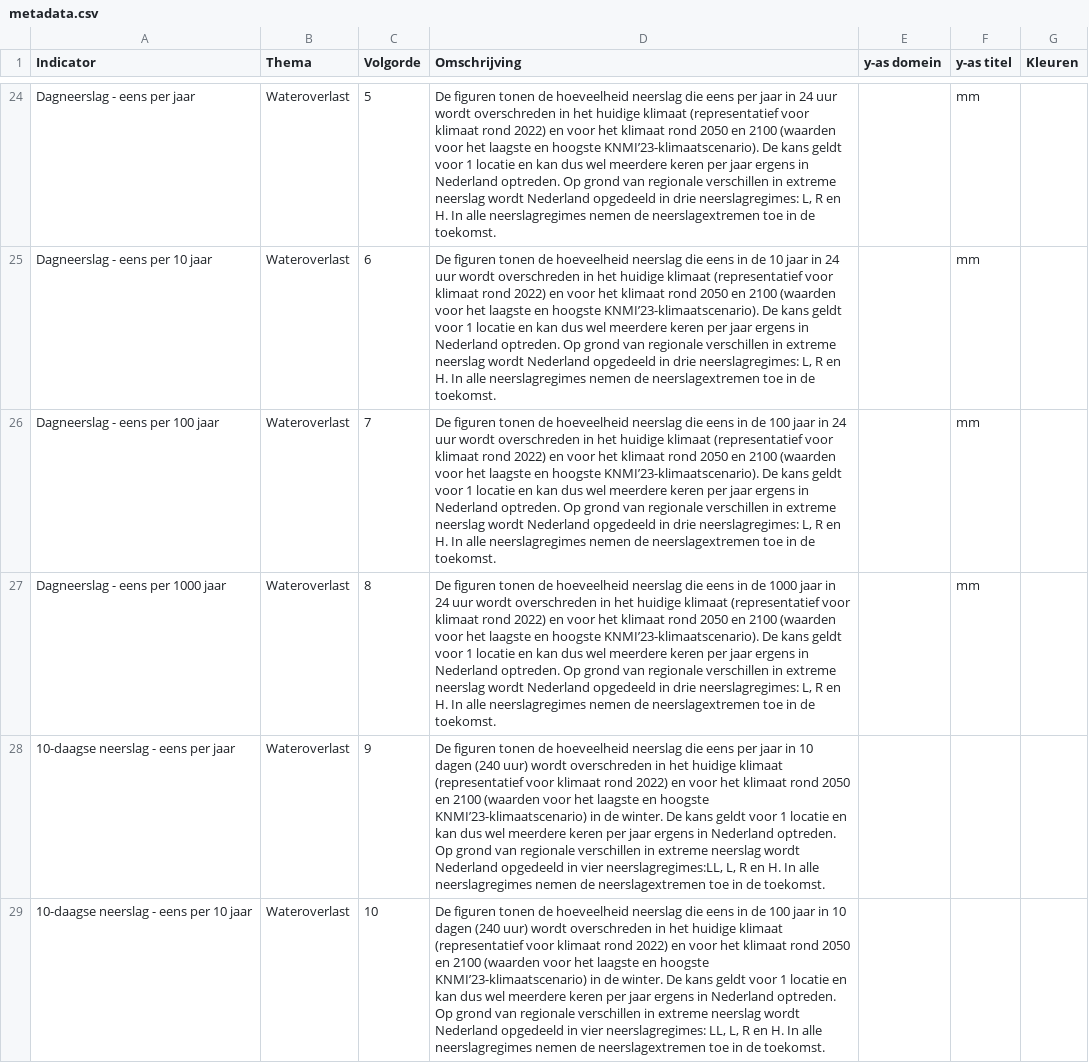
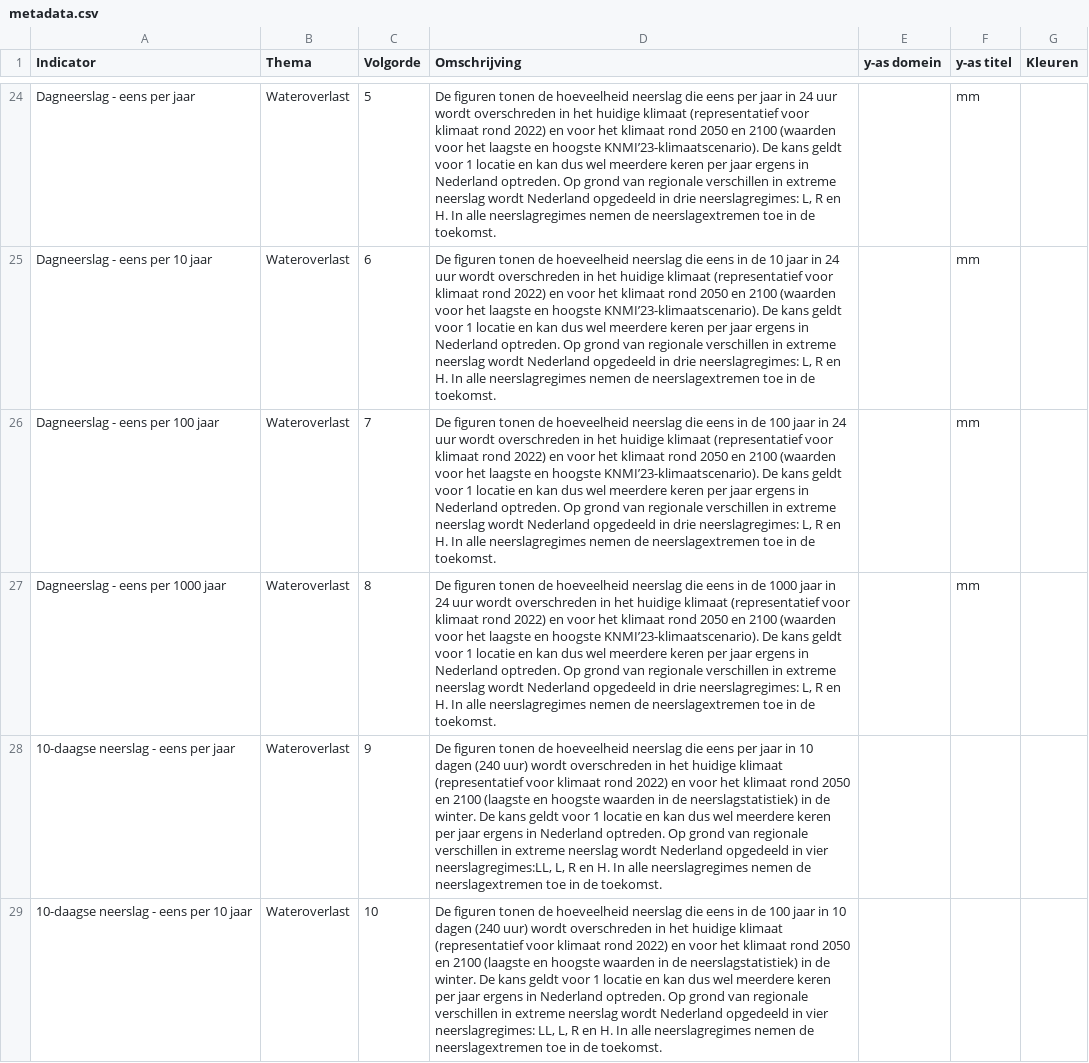
Before and after one commit to Climate-Adaptation-Services/knmi-statistieken-data, a CSV file: metadata.csv, drawn as a sheet; only a part is shown, gaps mark what is left out; the diff covers the shown part only; the diff names each change by its address in the sheet, - before the commit and + after, or states it on an @@ line.

Commit message:
Update metadata.csv

```diff
--- a/metadata.csv
+++ b/metadata.csv
-D28 (Omschrijving): …en 2100 (waarden voor het laagste en hoogste KNMI’23-klimaatscenario) in de…
+D28 (Omschrijving): …en 2100 (laagste en hoogste waarden in de neerslagstatistiek) in de…
-D29 (Omschrijving): …en 2100 (waarden voor het laagste en hoogste KNMI’23-klimaatscenario) in de…
+D29 (Omschrijving): …en 2100 (laagste en hoogste waarden in de neerslagstatistiek) in de…
```
Also changed, not shown: 5 edited cells elsewhere in this file.
